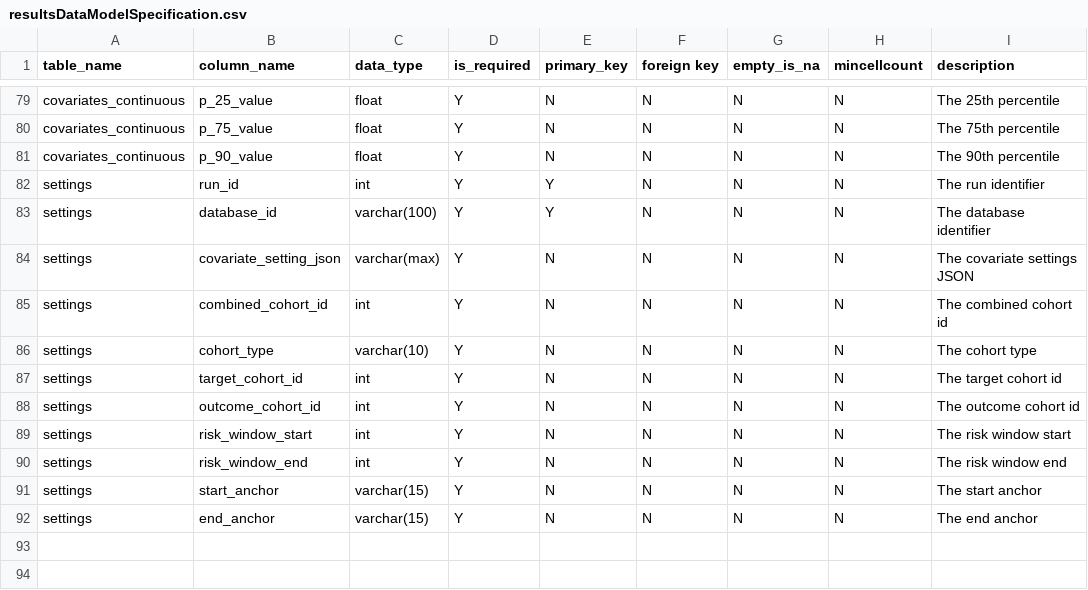
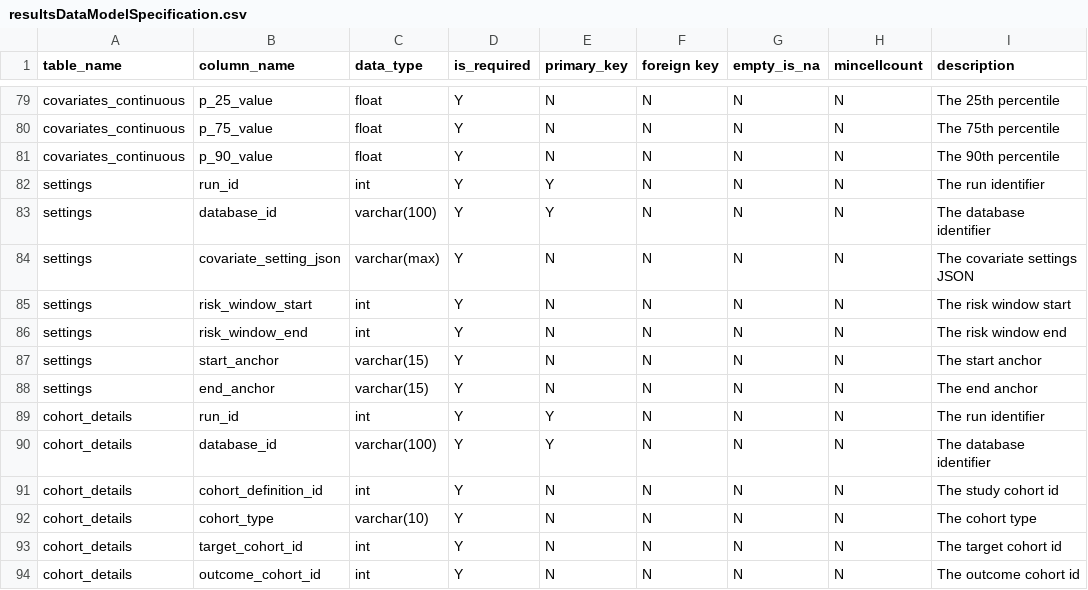
Before and after one commit to OHDSI/Characterization, a CSV file: inst/settings/resultsDataModelSpecification.csv, drawn as a sheet; only a part is shown, gaps mark what is left out; removed rows and columns are numbered as before the commit, all else as after; the diff names each change by its address in the sheet, - before the commit and + after, or states it on an @@ line.

Commit message:
updating the way cohort definition ids are created
- updating the way cohort definition ids are created in aggregate covariates.

```diff
--- a/inst/settings/resultsDataModelSpecification.csv
+++ b/inst/settings/resultsDataModelSpecification.csv
-row 85: settings | combined_cohort_id | int | Y | N | N | N | N | The combined cohort id
-row 86: settings | cohort_type | varchar(10) | Y | N | N | N | N | The cohort type
-row 87: settings | target_cohort_id | int | Y | N | N | N | N | The target cohort id
-row 88: settings | outcome_cohort_id | int | Y | N | N | N | N | The outcome cohort id
+row 89: cohort_details | run_id | int | Y | Y | N | N | N | The run identifier
+row 90: cohort_details | database_id | varchar(100) | Y | Y | N | N | N | The database identifier
+row 91: cohort_details | cohort_definition_id | int | Y | N | N | N | N | The study cohort id
+row 92: cohort_details | cohort_type | varchar(10) | Y | N | N | N | N | The cohort type
+row 93: cohort_details | target_cohort_id | int | Y | N | N | N | N | The target cohort id
+row 94: cohort_details | outcome_cohort_id | int | Y | N | N | N | N | The outcome cohort id
```
Also changed, not shown: 10 other files.
